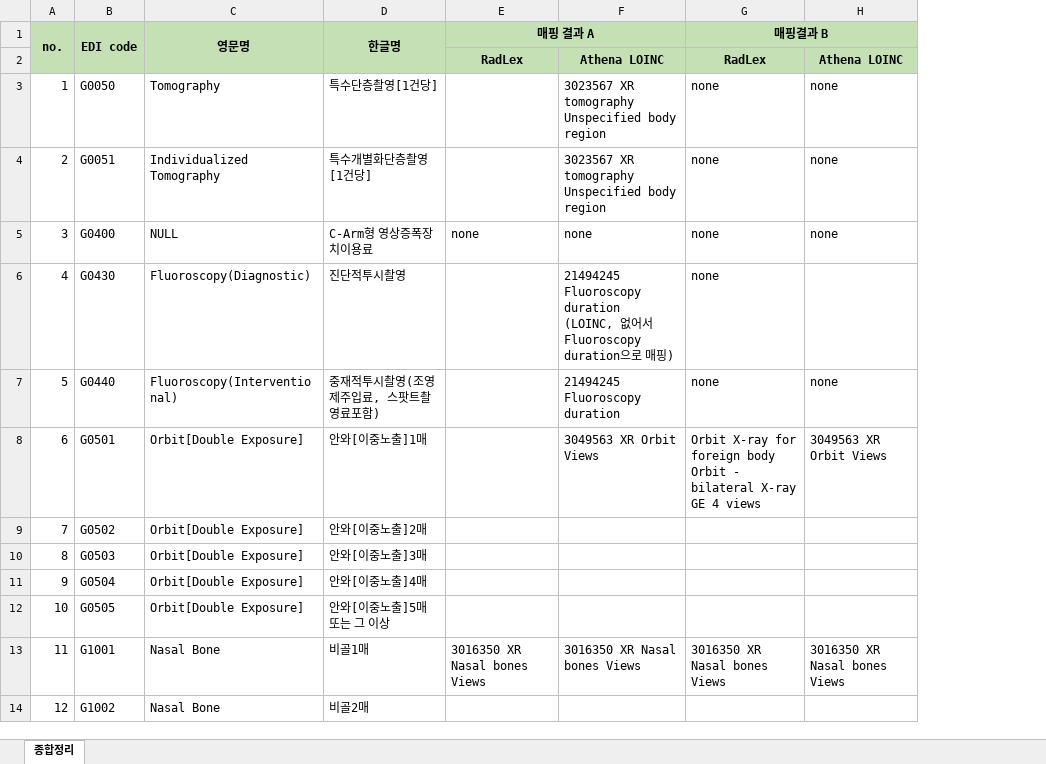
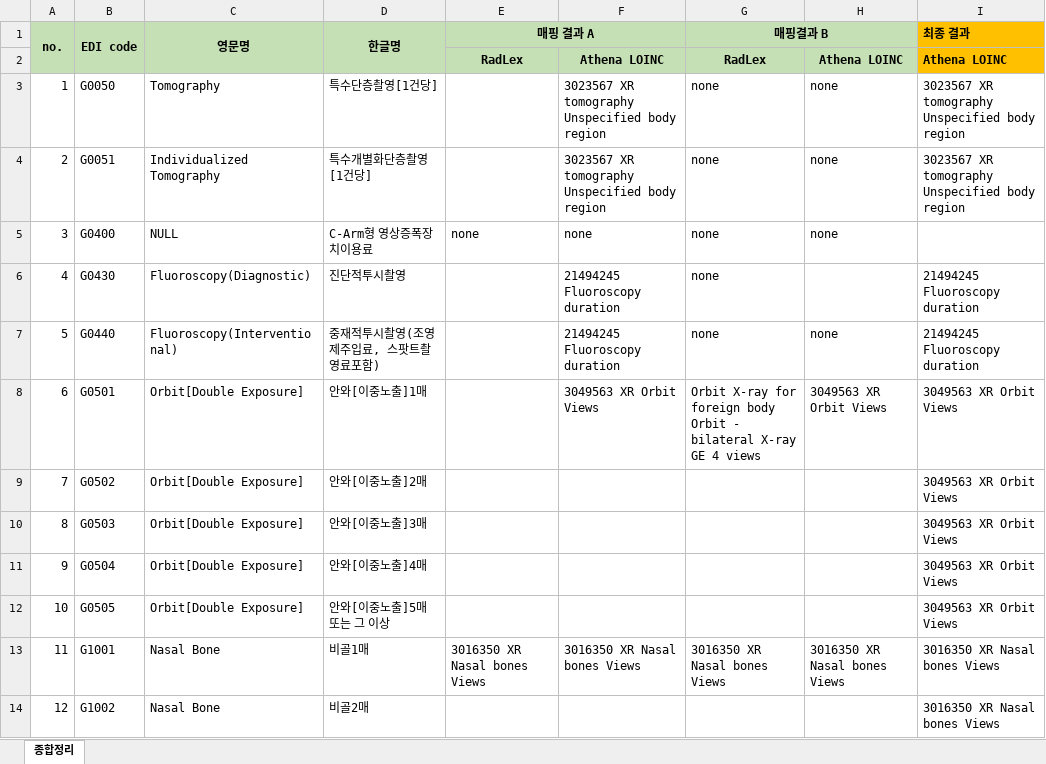
Before and after one commit to ohdsi-korea/OmopVocabularyKorea, an Excel workbook: measurement_guideline/별첨 3. Image_x-ray G코드_맵핑결과_아주대학교.xlsx, sheet 종합정리, drawn as a sheet; only a part is shown; values as stored, in another font and other column widths than the file's, no borders; ↵ is a line break in a cell; the diff names each change by its address in the sheet, - before the commit and + after, or states it on an @@ line.

Commit message:
Radiology concept review results reflected

```diff
--- a/measurement_guideline/별첨 3. Image_x-ray G코드_맵핑결과_아주대학교.xlsx (sheet 종합정리)
+++ b/measurement_guideline/별첨 3. Image_x-ray G코드_맵핑결과_아주대학교.xlsx (sheet 종합정리)
+column I (최종 결과), rows 2-14: Athena LOINC | 3023567 XR tomography Unspecified body region | 3023567 XR tomography Unspecified body region |  | 21494245 Fluoroscopy duration | 21494245 Fluoroscopy duration | 3049563 XR Orbit Views | 3049563 XR Orbit Views | 3049563 XR Orbit Views | 3049563 XR Orbit Views | 3049563 XR Orbit Views | 3016350 XR Nasal bones Views | 3016350 XR Nasal bones Views
-F6: …Fluoroscopy duration ↵ (LOINC, 없어서 Fluoroscopy duration으로 매핑)
+F6: …Fluoroscopy duration
```
